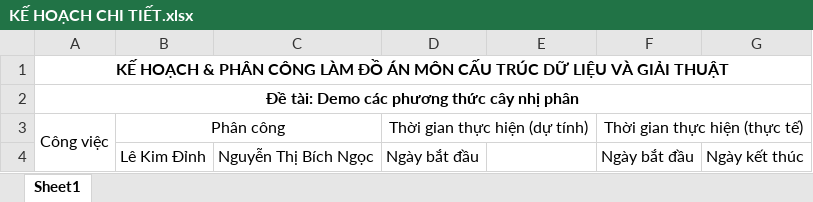
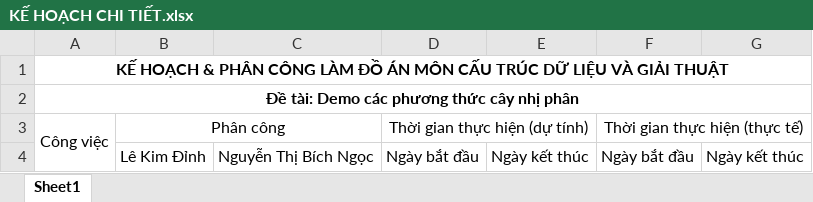
Before and after one commit to LeKimDinh/cay-nhi-phan, an Excel workbook: KẾ HOẠCH CHI TIẾT.xlsx, sheet Sheet1, drawn as a sheet; values as stored, in another font and other column widths than the file's, no borders; the diff names each change by its address in the sheet, - before the commit and + after, or states it on an @@ line.

Commit message:
ngoc moi cap nhat

```diff
--- a/KẾ HOẠCH CHI TIẾT.xlsx (sheet Sheet1)
+++ b/KẾ HOẠCH CHI TIẾT.xlsx (sheet Sheet1)
-E4: (empty)
+E4: Ngày kết thúc
```
